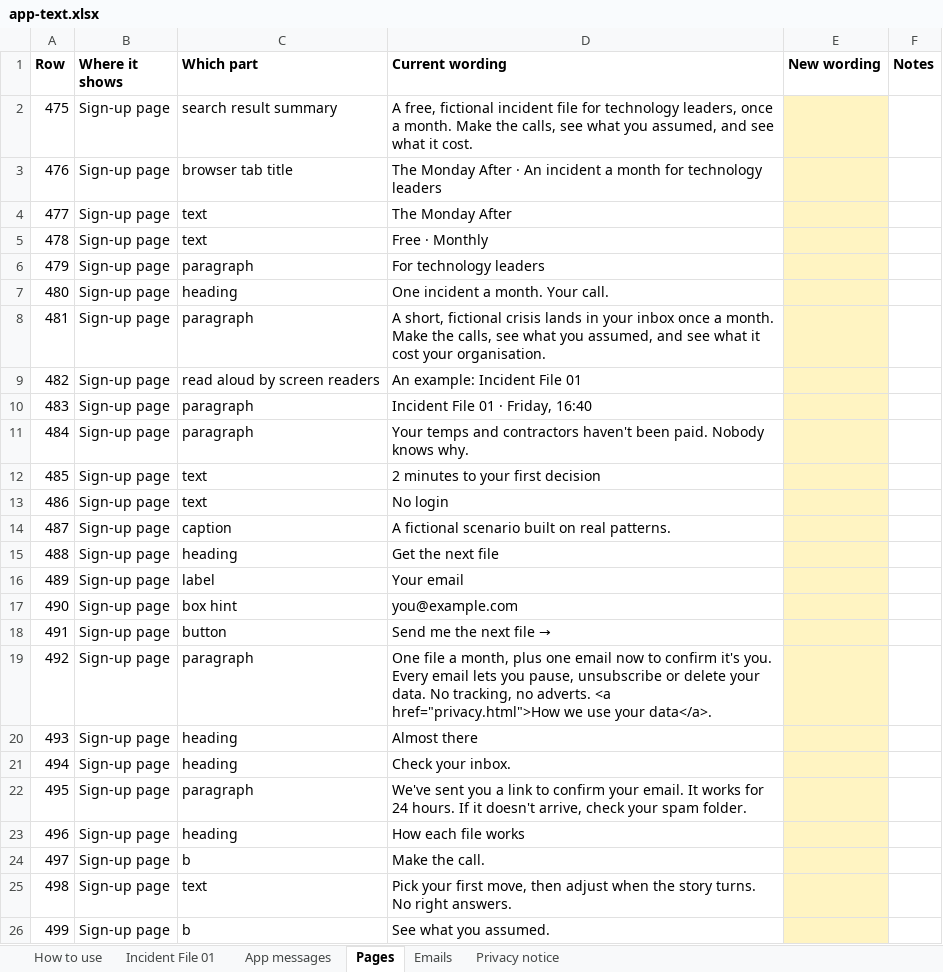
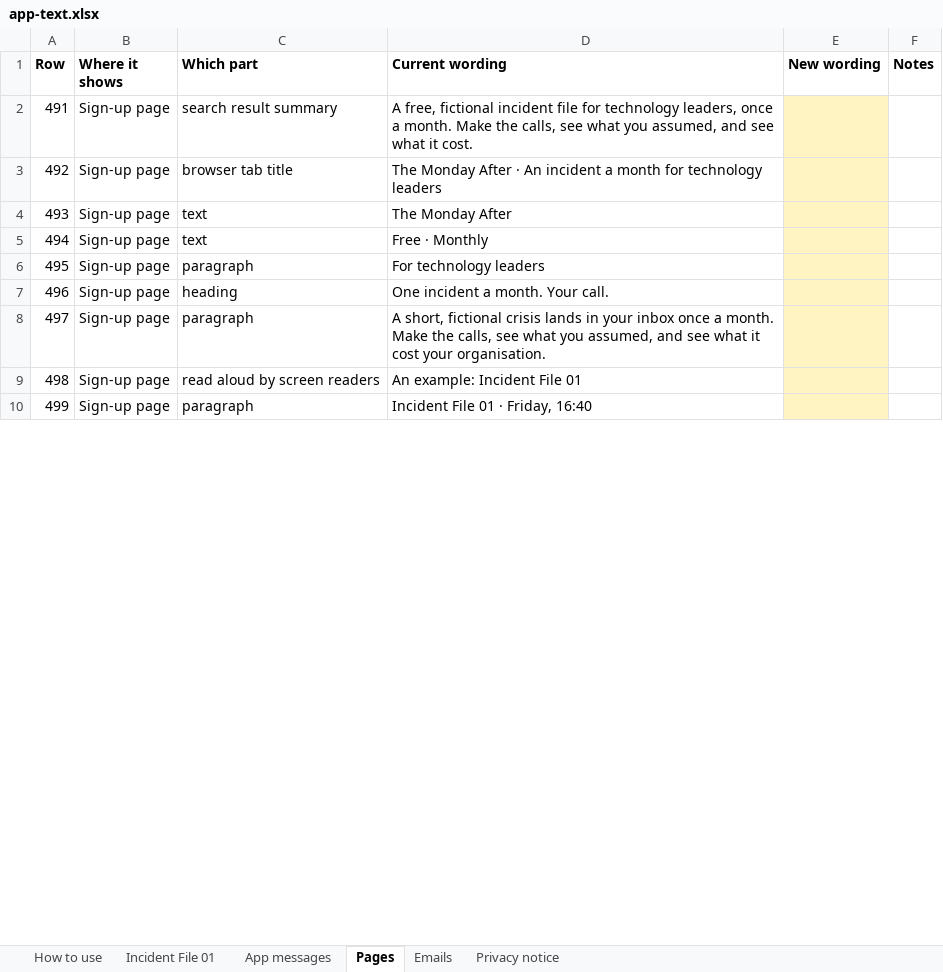
Before and after one commit to matthewcain45/MondayAfter-, an Excel workbook: docs/app-text.xlsx, sheet Pages, drawn as a sheet; only a part is shown; values as stored, in another font and other column widths than the file's, no borders; removed rows and columns are numbered as before the commit, all else as after; the diff covers the shown part only; the diff names each change by its address in the sheet, - before the commit and + after, or states it on an @@ line.

```diff
--- a/docs/app-text.xlsx (sheet Pages)
+++ b/docs/app-text.xlsx (sheet Pages)
-row 2: 475 | Sign-up page | search result summary | A free, fictional incident file for technology leaders, once a month. Make the calls, see what you assumed, and see what it cost.
-row 3: 476 | Sign-up page | browser tab title | The Monday After · An incident a month for technology leaders
-row 4: 477 | Sign-up page | text | The Monday After
-row 5: 478 | Sign-up page | text | Free · Monthly
-row 6: 479 | Sign-up page | paragraph | For technology leaders
-row 7: 480 | Sign-up page | heading | One incident a month. Your call.
-row 8: 481 | Sign-up page | paragraph | A short, fictional crisis lands in your inbox once a month. Make the calls, see what you assumed, and see what it cost your organisation.
-row 9: 482 | Sign-up page | read aloud by screen readers | An example: Incident File 01
-row 10: 483 | Sign-up page | paragraph | Incident File 01 · Friday, 16:40
-row 11: 484 | Sign-up page | paragraph | Your temps and contractors haven't been paid. Nobody knows why.
-row 12: 485 | Sign-up page | text | 2 minutes to your first decision
-row 13: 486 | Sign-up page | text | No login
-row 14: 487 | Sign-up page | caption | A fictional scenario built on real patterns.
-row 15: 488 | Sign-up page | heading | Get the next file
-row 16: 489 | Sign-up page | label | Your email
-row 17: 490 | Sign-up page | box hint | you@example.com
-C2 (Which part): button
+C2 (Which part): search result summary
-D2 (Current wording): Send me the next file
+D2 (Current wording): → A free, fictional incident file for technology leaders, once a month. Make the calls, see what you assumed, and see what it cost.
-C3 (Which part): paragraph
+C3 (Which part): browser tab title
-D3 (Current wording): One file a month, plus one email now to confirm it's you. Every email lets you pause, unsubscribe or delete your data. No tracking, no adverts. <a href="privacy.html">How we use your data</a>.
+D3 (Current wording): The Monday After · An incident a month for technology leaders
-C4:C5 (Which part): heading
+C4:C5 (Which part): text
-D4 (Current wording): Almost there
+D4 (Current wording): The Monday After
-D5 (Current wording): Check your inbox.
+D5 (Current wording): Free · Monthly
-D6 (Current wording): We've sent you a link to confirm your email. It works for 24 hours. If it doesn't arrive, check your spam folder.
+D6 (Current wording): For technology leaders
-D7 (Current wording): How each file works
+D7 (Current wording): One incident a month. Your call.
-C8 (Which part): b
+C8 (Which part): paragraph
-D8 (Current wording): Make the call.
+D8 (Current wording): A short, fictional crisis lands in your inbox once a month. Make the calls, see what you assumed, and see what it cost your organisation.
-C9 (Which part): text
+C9 (Which part): read aloud by screen readers
-D9 (Current wording): Pick your first move, then adjust when the story turns. No right answers.
+D9 (Current wording): An example: Incident File 01
-C10 (Which part): b
+C10 (Which part): paragraph
-D10 (Current wording): See what you assumed.
+D10 (Current wording): Incident File 01 · Friday, 16:40
```
Also changed, not shown: 16 added rows and 135 edited cells elsewhere in this sheet, sheet App messages, sheet Privacy notice, sheet Incident File 01, sheet Emails, hidden cells, 2 other files.
